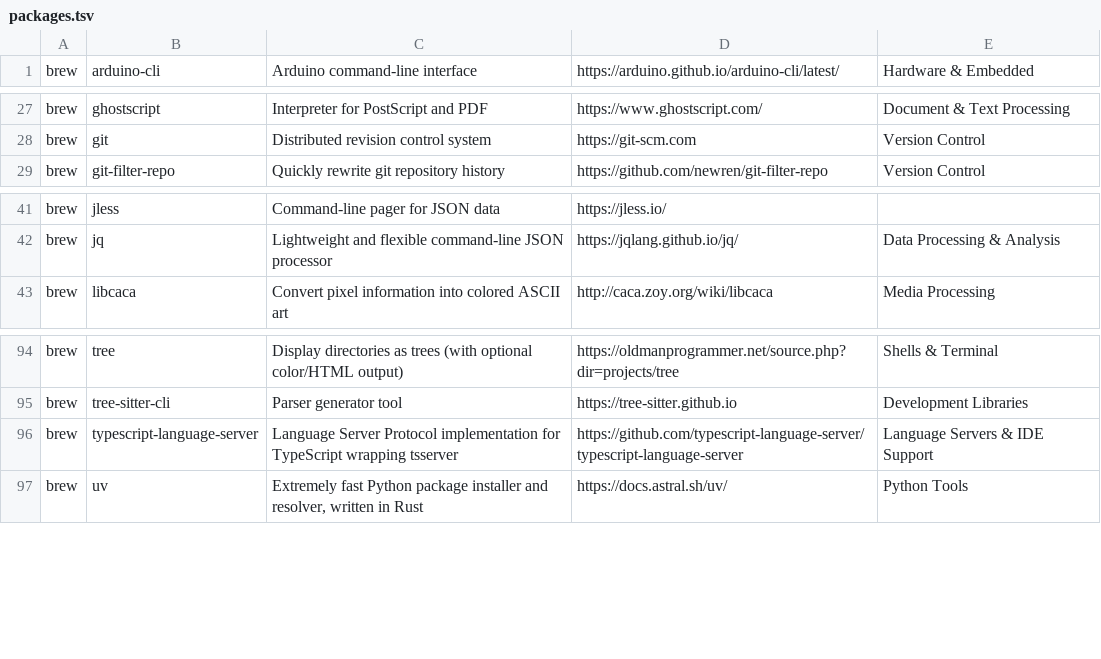
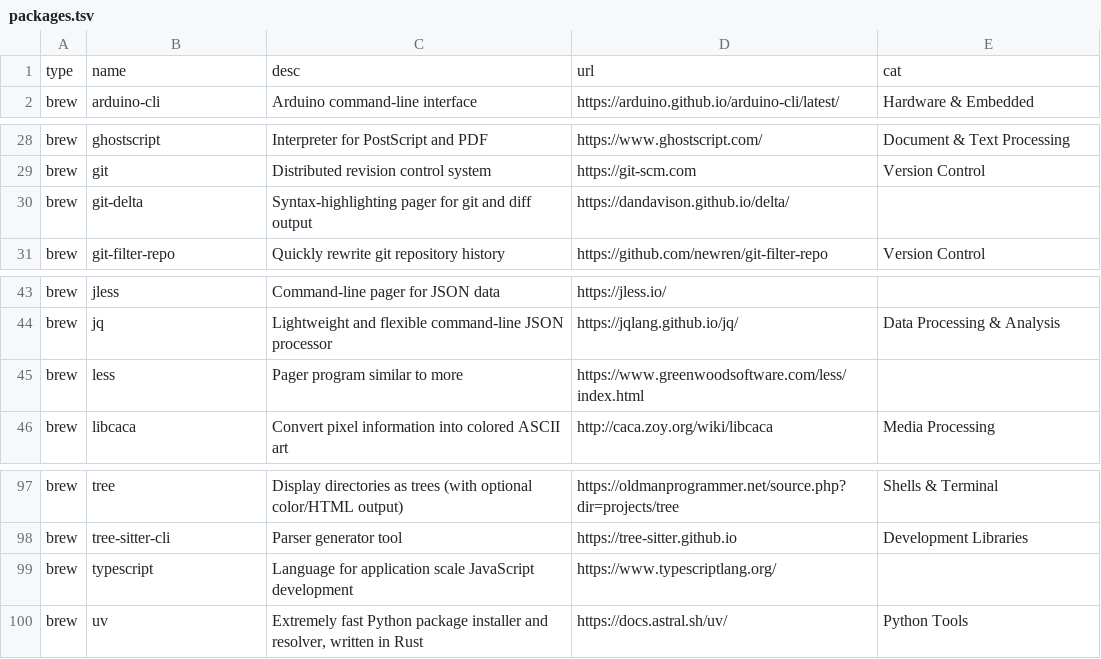
Before and after one commit to amazebb/brewbar, a TSV file: docs/data/packages.tsv, drawn as a sheet; only a part is shown, gaps mark what is left out; removed rows and columns are numbered as before the commit, all else as after; the diff names each change by its address in the sheet, - before the commit and + after, or states it on an @@ line.

```diff
--- a/docs/data/packages.tsv
+++ b/docs/data/packages.tsv
+row 1: type | name | desc | url | cat
+row 30: brew | git-delta | Syntax-highlighting pager for git and diff output | https://dandavison.github.io/delta/
+row 45: brew | less | Pager program similar to more | https://www.greenwoodsoftware.com/less/index.html
-row 96: brew | typescript-language-server | Language Server Protocol implementation for TypeScript wrapping tsserver | https://github.com/typescript-language-server/typescript-language-server | Language Servers & IDE Support
+row 99: brew | typescript | Language for application scale JavaScript development | https://www.typescriptlang.org/
```
Also changed, not shown: 5 other files.
